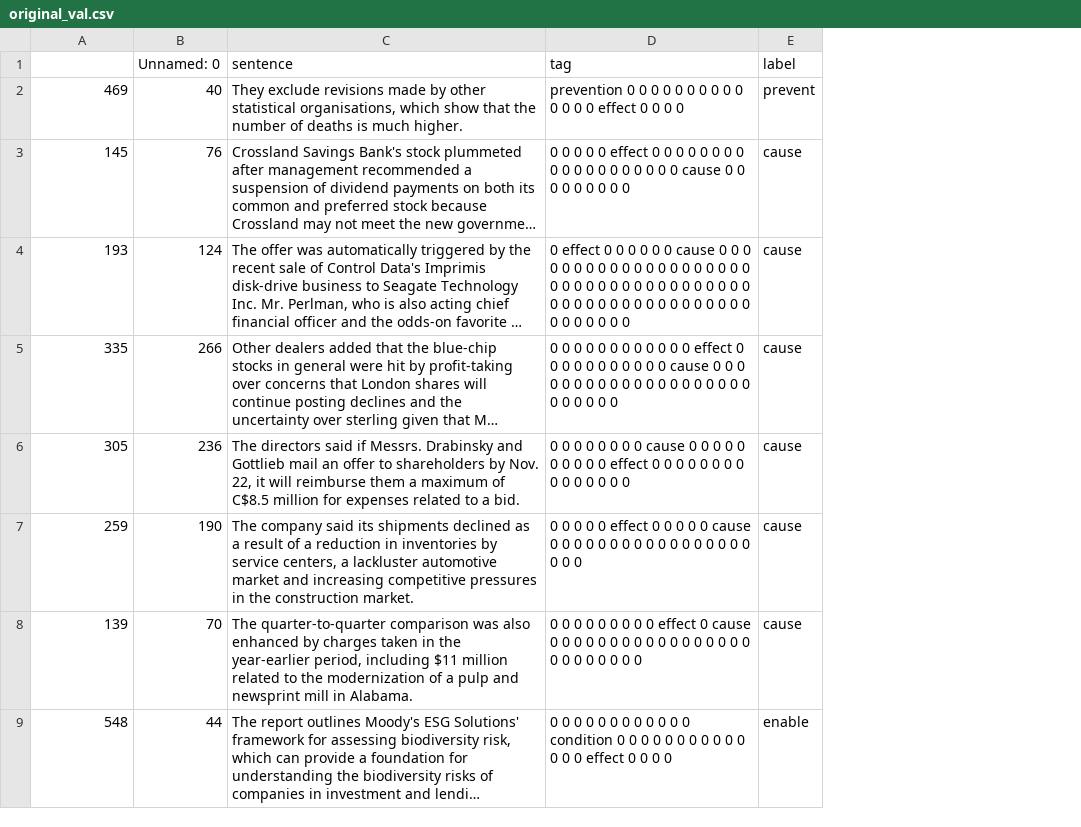
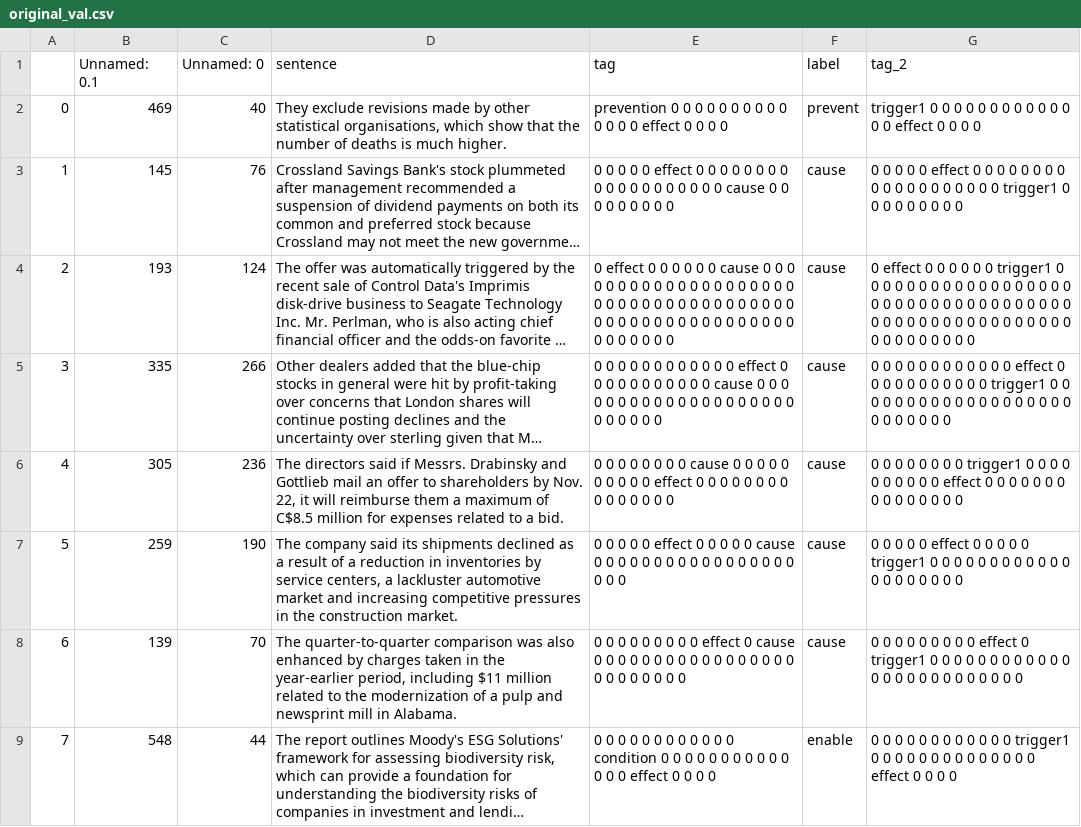
Before and after one commit to ANR-kFLOW/event-relation-classification, a CSV file: data/original_val.csv, drawn as a sheet; only a part is shown; long unchanged cells end in …; addresses are those after the commit; the diff names each change by its address in the sheet, - before the commit and + after, or states it on an @@ line.

Commit message:
data_modification

```diff
--- a/data/original_val.csv
+++ b/data/original_val.csv
+column A, rows 2-9: 0 | 1 | 2 | 3 | 4 | 5 | 6 | 7
+column G (tag_2), rows 2-9: trigger1 0 0 0 0 0 0 0 0 0 0 0 0 0 0 effect 0 0 0 0 | 0 0 0 0 0 effect 0 0 0 0 0 0 0 0 0 0 0 0 0 0 0 0 0 0 0 trigger1 0 0 0 0 0 0 0 0 0 | 0 effect 0 0 0 0 0 0 trigger1 0 0 0 0 0 0 0 0 0 0 0 0 0 0 0 0 0 0 0 0 0 0 0 0 0 0 0 0 0 0 0 0 0 0 0 0 0 0 0 0 0 0 0 0 0 0 0 0 0 0 0 0 0 0 0 0 0 0 0 0 0 | 0 0 0 0 0 0 0 0 0 0 0 0 effect 0 0 0 0 0 0 0 0 0 0 0 trigger1 0 0 0 0 0 0 0 0 0 0 0 0 0 0 0 0 0 0 0 0 0 0 0 0 0 0 | 0 0 0 0 0 0 0 0 trigger1 0 0 0 0 0 0 0 0 0 0 effect 0 0 0 0 0 0 0 0 0 0 0 0 0 0 0 | 0 0 0 0 0 effect 0 0 0 0 0 trigger1 0 0 0 0 0 0 0 0 0 0 0 0 0 0 0 0 0 0 0 0 | 0 0 0 0 0 0 0 0 0 effect 0 trigger1 0 0 0 0 0 0 0 0 0 0 0 0 0 0 0 0 0 0 0 0 0 0 0 0 0 | 0 0 0 0 0 0 0 0 0 0 0 0 trigger1 0 0 0 0 0 0 0 0 0 0 0 0 0 0 effect 0 0 0 0
-B1: (empty)
+B1: Unnamed: 0.1
```
Also changed, not shown: 5 other files.
